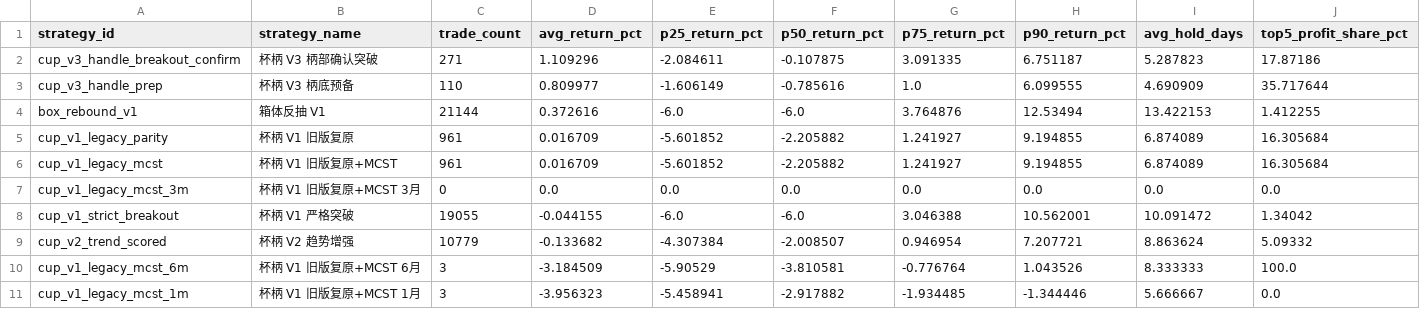
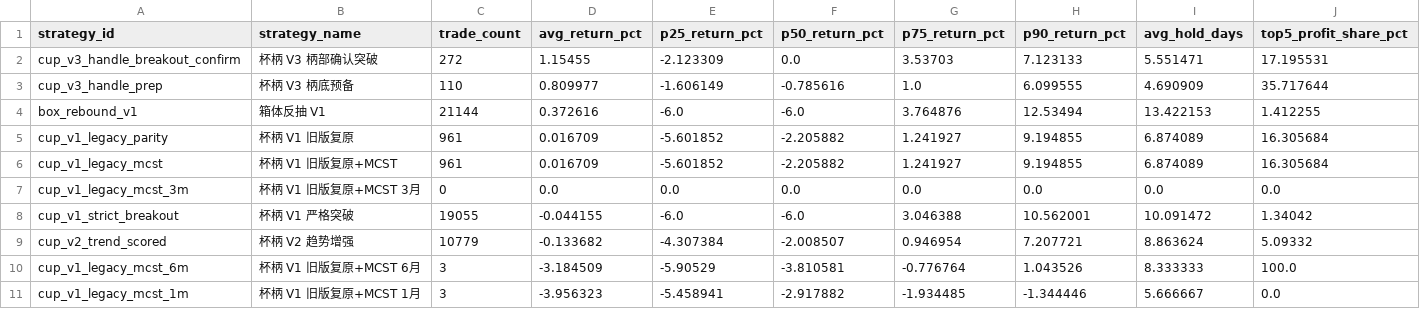
Before and after one commit to mengda0231/quant-strategy-lens, a CSV file: data/research/phase1/trade_distribution.csv, drawn as a sheet.

```diff
--- a/data/research/phase1/trade_distribution.csv
+++ b/data/research/phase1/trade_distribution.csv
@@ -1,3 +1,3 @@
 strategy_id,strategy_name,trade_count,avg_return_pct,p25_return_pct,p50_return_pct,p75_return_pct,p90_return_pct,avg_hold_days,top5_profit_share_pct
-cup_v3_handle_breakout_confirm,杯柄 V3 柄部确认突破,271,1.109296,-2.084611,-0.107875,3.091335,6.751187,5.287823,17.87186
+cup_v3_handle_breakout_confirm,杯柄 V3 柄部确认突破,272,1.15455,-2.123309,0.0,3.53703,7.123133,5.551471,17.195531
 cup_v3_handle_prep,杯柄 V3 柄底预备,110,0.809977,-1.606149,-0.785616,1.0,6.099555,4.690909,35.717644
```
Also changed, not shown: data/lens/cup_v3_handle_breakout_confirm/equity_curve.csv, data/lens/cup_v3_handle_breakout_confirm/signals.csv, 15 other files.
